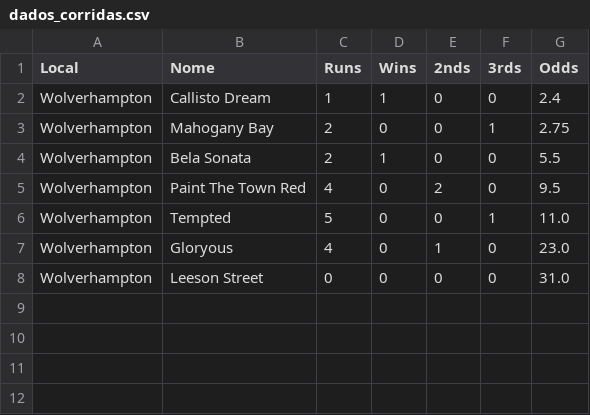
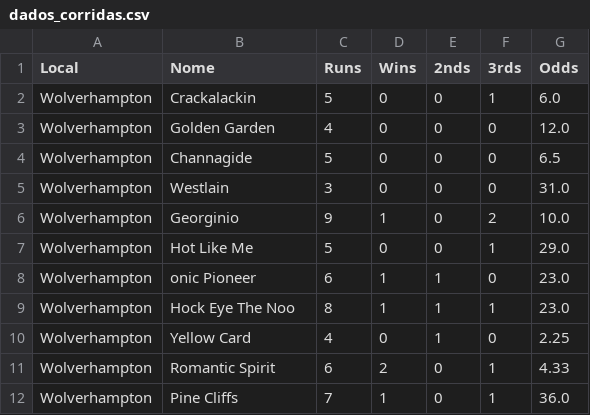
Before and after one commit to vbautistacode/app, a CSV file: dados_corridas.csv, drawn as a sheet.

Commit message:
Atualizando dados_corridas.csv via API

```diff
--- a/dados_corridas.csv
+++ b/dados_corridas.csv
@@ -1,8 +1,12 @@
 Local,Nome,Runs,Wins,2nds,3rds,Odds
-Wolverhampton,Callisto Dream,1,1,0,0,2.4
-Wolverhampton,Mahogany Bay,2,0,0,1,2.75
-Wolverhampton,Bela Sonata,2,1,0,0,5.5
-Wolverhampton,Paint The Town Red,4,0,2,0,9.5
-Wolverhampton, Tempted,5,0,0,1,11.0
-Wolverhampton,Gloryous,4,0,1,0,23.0
-Wolverhampton,Leeson Street,0,0,0,0,31.0
+Wolverhampton, Crackalackin,5,0,0,1,6.0
+Wolverhampton,Golden Garden,4,0,0,0,12.0
+Wolverhampton,Channagide,5,0,0,0,6.5
+Wolverhampton,Westlain,3,0,0,0,31.0
+Wolverhampton,Georginio,9,1,0,2,10.0
+Wolverhampton,Hot Like Me,5,0,0,1,29.0
+Wolverhampton,onic Pioneer,6,1,1,0,23.0
+Wolverhampton,Hock Eye The Noo,8,1,1,1,23.0
+Wolverhampton,Yellow Card,4,0,1,0,2.25
+Wolverhampton,Romantic Spirit,6,2,0,1,4.33
+Wolverhampton,Pine Cliffs,7,1,0,1,36.0
```
